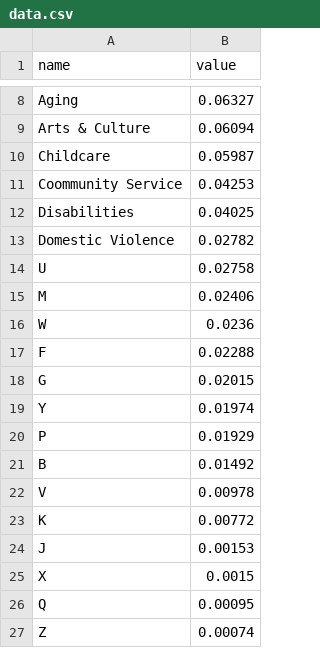
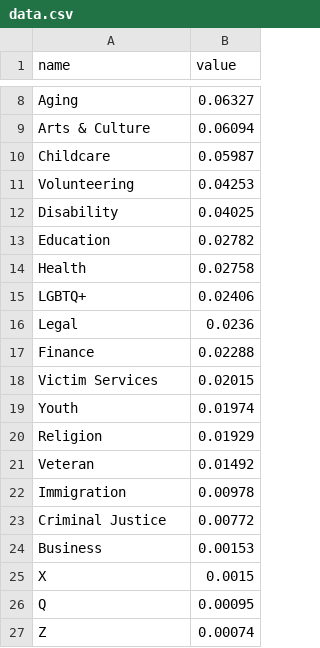
Before and after one commit to audreah/housing, a CSV file: data.csv, drawn as a sheet; only a part is shown, gaps mark what is left out.

Commit message:
updated csv

```diff
--- a/data.csv
+++ b/data.csv
@@ -10,16 +10,16 @@ Arts & Culture,0.06094
 Childcare,0.05987
-Coommunity Service,0.04253
-Disabilities,0.04025
-Domestic Violence,0.02782
-U,0.02758
-M,0.02406
-W,0.0236
-F,0.02288
-G,0.02015
-Y,0.01974
-P,0.01929
-B,0.01492
-V,0.00978
-K,0.00772
-J,0.00153
+Volunteering,0.04253
+Disability,0.04025
+Education,0.02782
+Health,0.02758
+LGBTQ+,0.02406
+Legal,0.0236
+Finance,0.02288
+Victim Services,0.02015
+Youth,0.01974
+Religion,0.01929
+Veteran,0.01492
+Immigration,0.00978
+Criminal Justice,0.00772
+Business,0.00153
 X,0.0015
```
